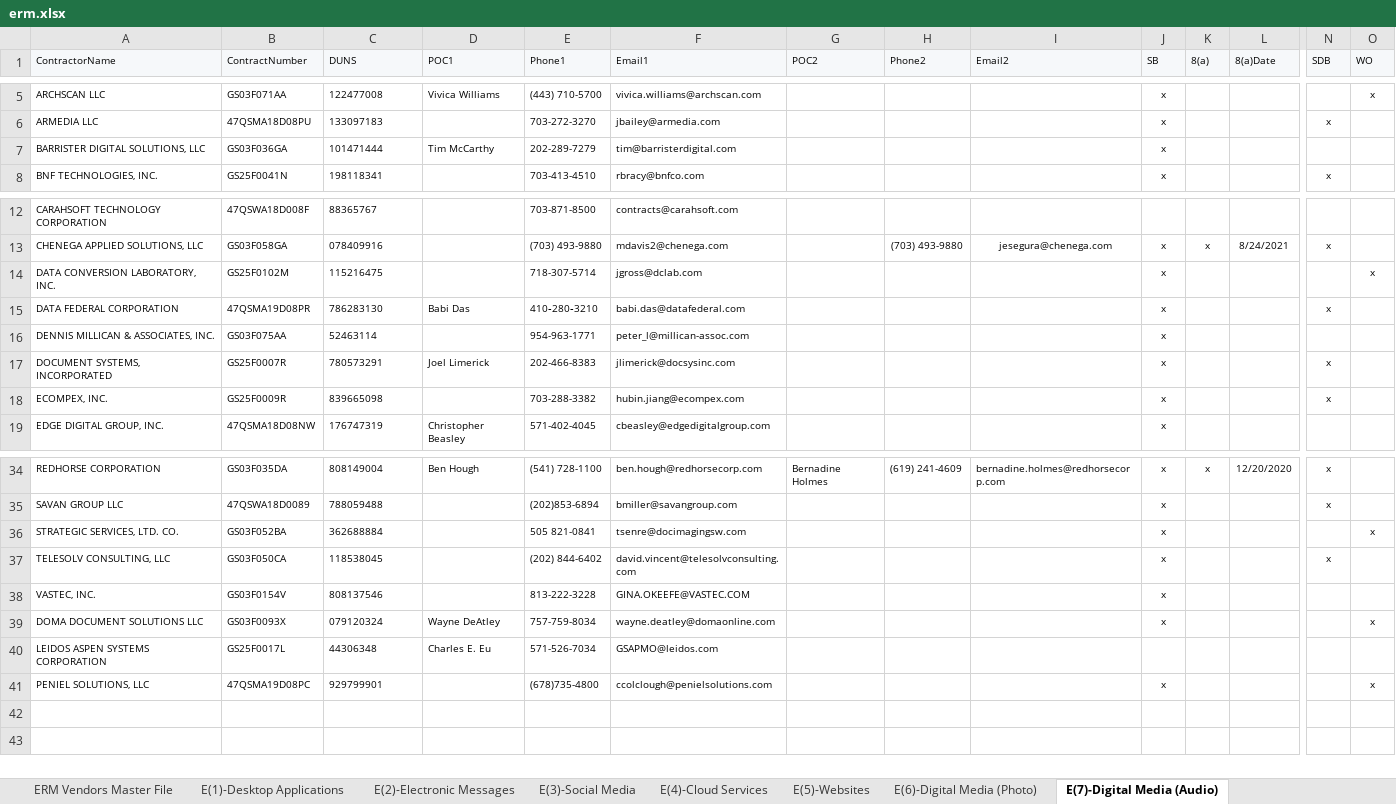
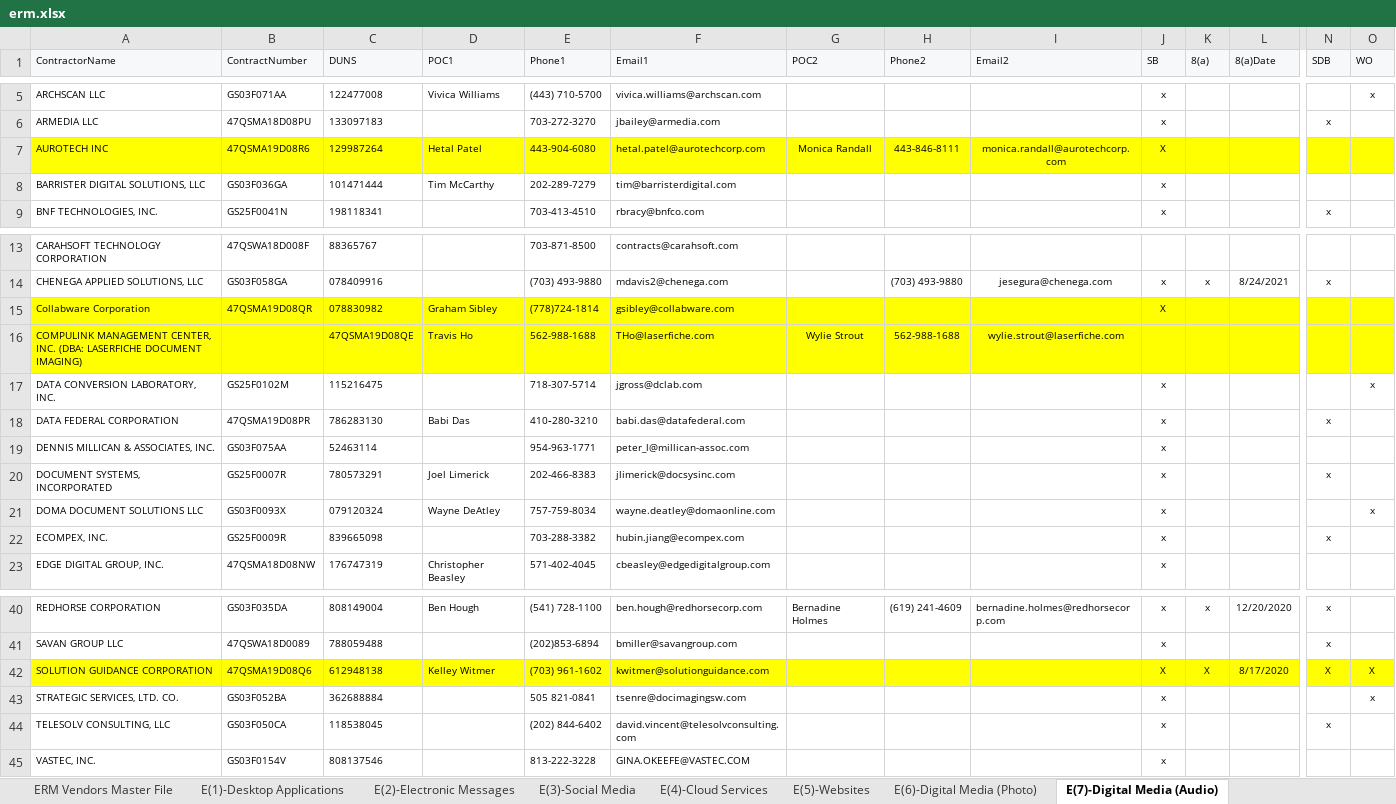
Before and after one commit to gwx-oss/discovery, an Excel workbook: app/data/pools/erm.xlsx, sheet E(7)-Digital Media (Audio), drawn as a sheet; only a part is shown, gaps mark what is left out; values as stored, in another font and other column widths than the file's, no borders; rows hold the shown columns only; the diff names each change by its address in the sheet, - before the commit and + after, or states it on an @@ line.

```diff
--- a/app/data/pools/erm.xlsx (sheet E(7)-Digital Media (Audio))
+++ b/app/data/pools/erm.xlsx (sheet E(7)-Digital Media (Audio))
+row 7: AUROTECH INC | 47QSMA19D08R6 | 129987264 | Hetal Patel | 443-904-6080 | hetal.patel@aurotechcorp.com | Monica Randall | 443-846-8111 | monica.randall@aurotechcorp.com | X
+row 15: Collabware Corporation | 47QSMA19D08QR | 078830982 | Graham Sibley | (778)724-1814 | gsibley@collabware.com |  |  |  | X
+row 16: COMPULINK MANAGEMENT CENTER, INC. (DBA: LASERFICHE DOCUMENT IMAGING) |  | 47QSMA19D08QE | Travis Ho | 562-988-1688 | THo@laserfiche.com | Wylie Strout | 562-988-1688 | wylie.strout@laserfiche.com
@@ row 39 moved to row 21: DOMA DOCUMENT SOLUTIONS LLC @@
+row 42: SOLUTION GUIDANCE CORPORATION | 47QSMA19D08Q6 | 612948138 | Kelley Witmer | (703) 961-1602 | kwitmer@solutionguidance.com |  |  |  | X | X | 8/17/2020 | X | X
@@ row 40 moved to row 31: LEIDOS ASPEN SYSTEMS CORPORATION @@
@@ row 41 moved to row 36: PENIEL SOLUTIONS, LLC @@
```
Also changed, not shown: sheet ERM Vendors Master File, sheet E(8)-Digital Media (Video), sheet E(2)-Electronic Messages, sheet E(9)-Databases, sheet E(6)-Digital Media (Photo), sheet E(5)-Websites, 5 more sheets, charts or pictures.
